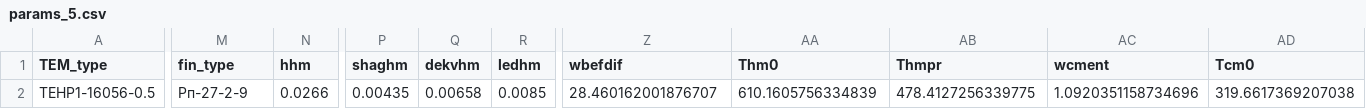
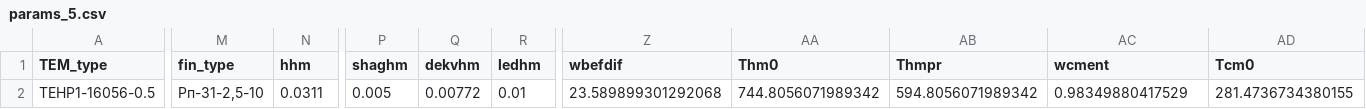
Before and after one commit to Roman-Golubev/basic_RL_model_mlops_2, a CSV file: artifacts/data_input/params_5.csv, drawn as a sheet; only a part is shown, gaps mark what is left out; the diff covers the shown part only; the diff names each change by its address in the sheet, - before the commit and + after, or states it on an @@ line.

```diff
--- a/artifacts/data_input/params_5.csv
+++ b/artifacts/data_input/params_5.csv
-M2 (fin_type): Рп-27-2-9
+M2 (fin_type): Рп-31-2,5-10
-N2 (hhm): 0.0266
+N2 (hhm): 0.0311
-P2 (shaghm): 0.00435
+P2 (shaghm): 0.005
-Q2 (dekvhm): 0.00658
+Q2 (dekvhm): 0.00772
-R2 (ledhm): 0.0085
+R2 (ledhm): 0.01
-Z2 (wbefdif): 28.460162001876707
+Z2 (wbefdif): 23.589899301292068
-AA2 (Thm0): 610.1605756334839
+AA2 (Thm0): 744.8056071989342
-AB2 (Thmpr): 478.4127256339775
+AB2 (Thmpr): 594.8056071989342
-AC2 (wcment): 1.0920351158734696
+AC2 (wcment): 0.98349880417529
-AD2 (Tcm0): 319.6617369207038
+AD2 (Tcm0): 281.4736734380155
```
Also changed, not shown: 8 edited cells elsewhere in this file, artifacts/data_input/params_1.csv, artifacts/data_input/params_2.csv, 10 other files.
